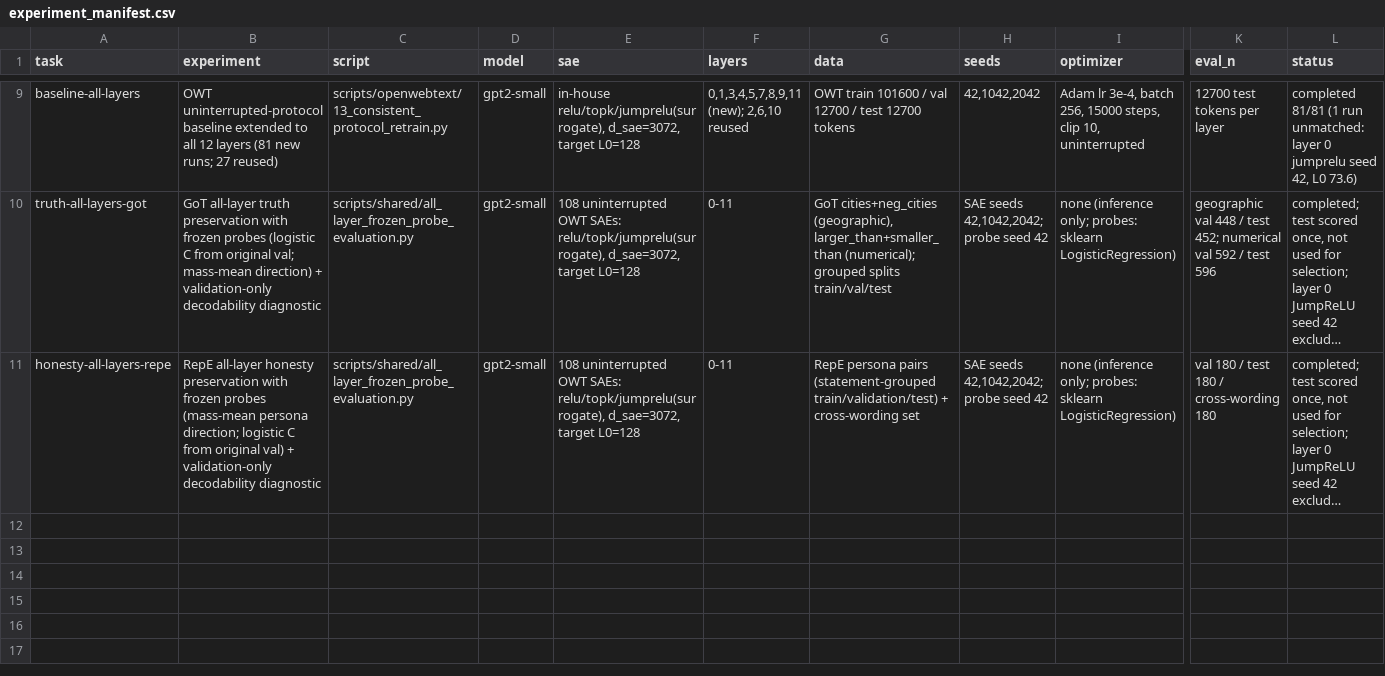
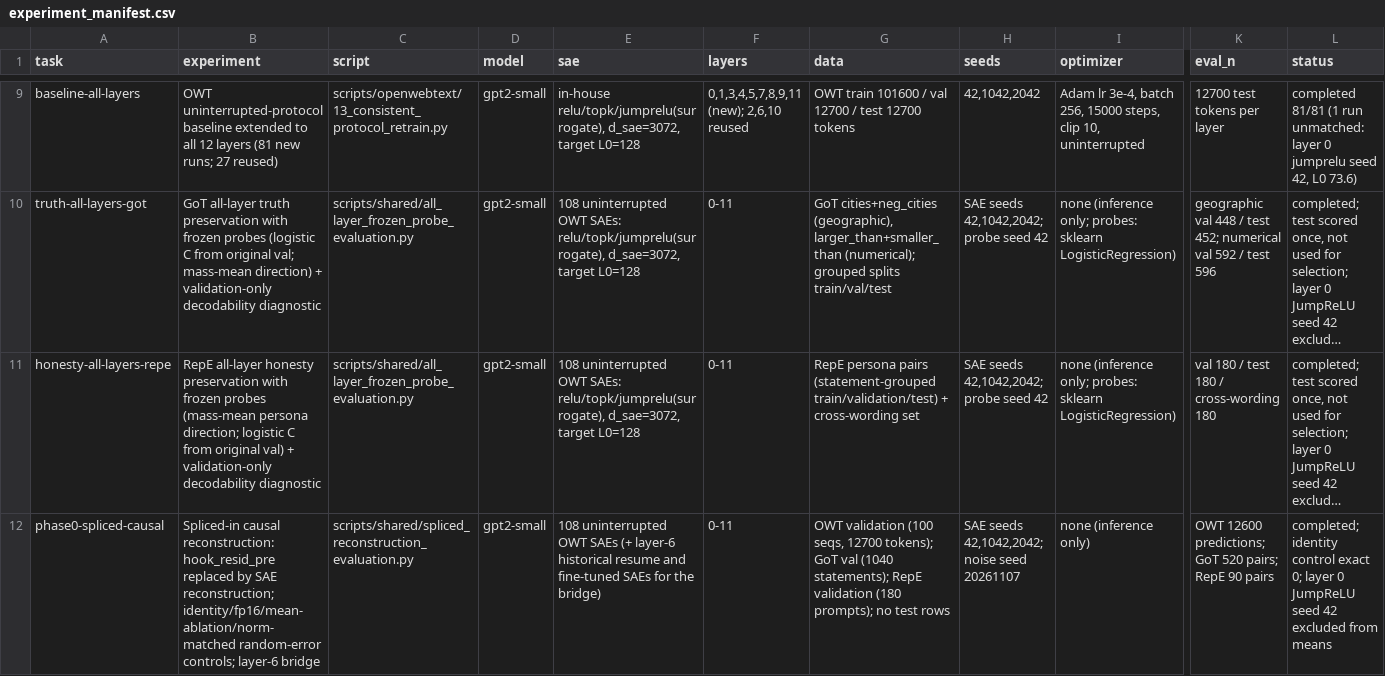
Before and after one commit to Fall2026group4/fall-2026-group4, a CSV file: docs/experiment_manifest.csv, drawn as a sheet; only a part is shown, gaps mark what is left out; long unchanged cells end in …; rows hold the shown columns only; the diff names each change by its address in the sheet, - before the commit and + after, or states it on an @@ line.

```diff
--- a/docs/experiment_manifest.csv
+++ b/docs/experiment_manifest.csv
+row 12: phase0-spliced-causal | Spliced-in causal reconstruction: hook_resid_pre replaced by SAE reconstruction; identity/fp16/mean-ablation/norm-matched random-error controls; layer-6 bridge | scripts/shared/spliced_reconstruction_evaluation.py | gpt2-small | 108 uninterrupted OWT SAEs (+ layer-6 historical resume and fine-tuned SAEs for the bridge) | 0-11 | OWT validation (100 seqs, 12700 tokens); GoT val (1040 statements); RepE validation (180 prompts); no test rows | SAE seeds 42,1042,2042; noise seed 20261107 | none (inference only) | OWT 12600 predictions; GoT 520 pairs; RepE 90 pairs | completed; identity control exact 0; layer 0 JumpReLU seed 42 excluded from means
```
Also changed, not shown: 38 other files.
